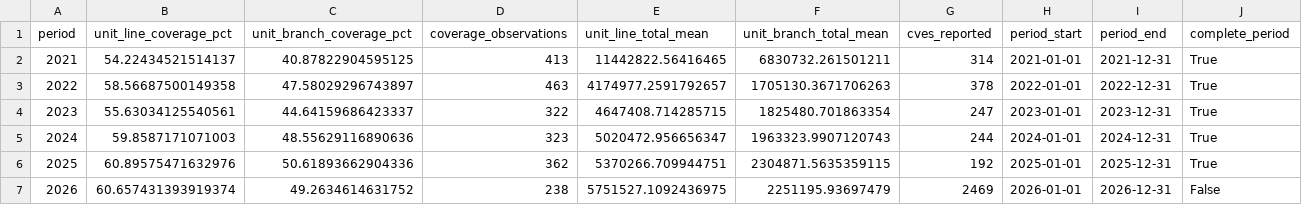
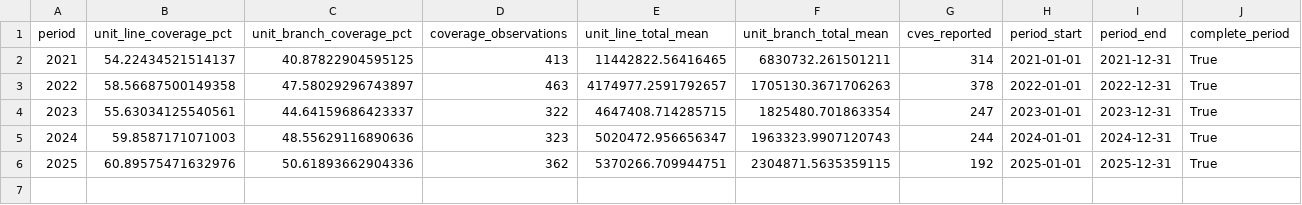
Before and after one commit to brandonp2412/Testy, a CSV file: data/processed/annual.csv, drawn as a sheet.

Commit message:
Exclude 2026 from primary annual data

```diff
--- a/data/processed/annual.csv
+++ b/data/processed/annual.csv
@@ -6,2 +6 @@ period,unit_line_coverage_pct,unit_branch_coverage_pct,coverage_observations,uni
 2025,60.89575471632976,50.61893662904336,362,5370266.709944751,2304871.5635359115,192,2025-01-01,2025-12-31,True
-2026,60.657431393919374,49.2634614631752,238,5751527.1092436975,2251195.93697479,2469,2026-01-01,2026-12-31,False
```
